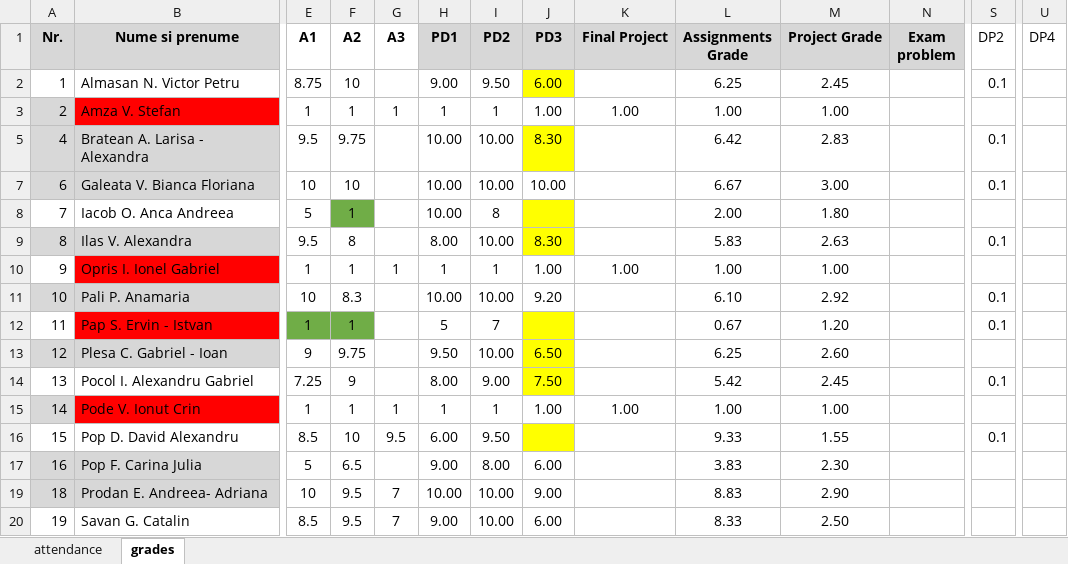
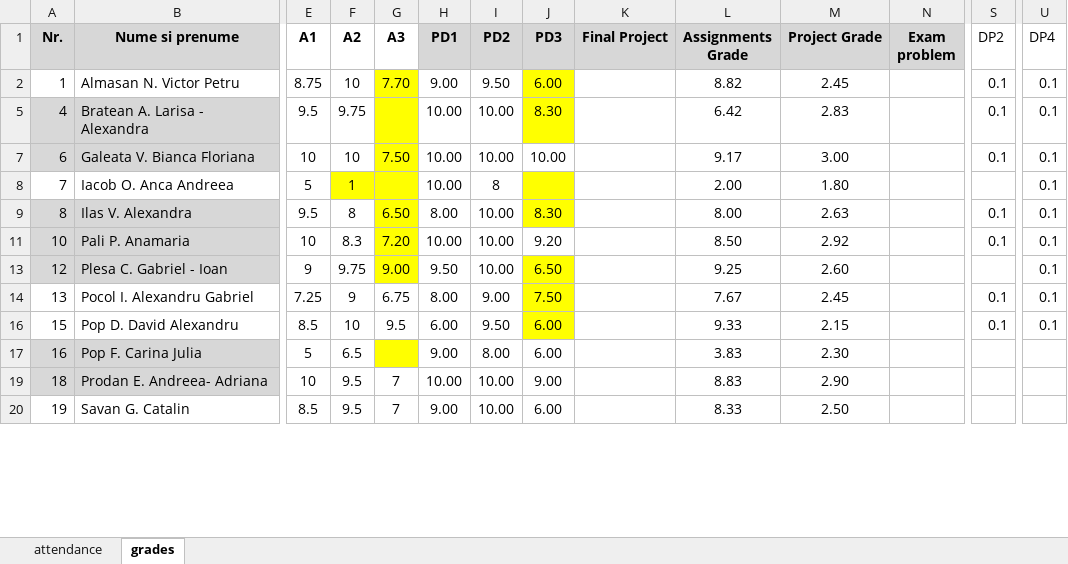
Before and after one commit to kittyrad/laborator1, an Excel workbook: src/resources/30235.xlsx, sheet grades, drawn as a sheet; only a part is shown, gaps mark what is left out; values as stored, in another font and other column widths than the file's, no borders; conditional formats and table styles not drawn; rows hold the shown columns only; the diff covers the shown part only; the diff names each change by its address in the sheet, - before the commit and + after, or states it on an @@ line.

Commit message:
Lab 12: added grades.

```diff
--- a/src/resources/30235.xlsx (sheet grades)
+++ b/src/resources/30235.xlsx (sheet grades)
-G2 (A3): (empty)
+G2 (A3): 7.70
-G2 fill: none
+G2 fill: #FFFF00
-L2 (Assignments Grade): 6.25
+L2 (Assignments Grade): 8.82
-U2 (DP4): (empty)
+U2 (DP4): 0.1
@@ row 3 hidden: 2 | Amza V. Stefan | 1 | 1 | 1 | 1 | 1 | 1.00 | 1.00 | 1.00 | 1.00 @@
-G5 fill: none
+G5 fill: #FFFF00
-U5 (DP4): (empty)
+U5 (DP4): 0.1
-G7 (A3): (empty)
+G7 (A3): 7.50
-G7:G9 fill: none
+G7:G9 fill: #FFFF00
-L7 (Assignments Grade): 6.67
+L7 (Assignments Grade): 9.17
-U7:U9 (DP4): (empty)
+U7:U9 (DP4): 0.1
-F8 fill: #70AD47
+F8 fill: #FFFF00
-G9 (A3): (empty)
+G9 (A3): 6.50
-L9 (Assignments Grade): 5.83
+L9 (Assignments Grade): 8.00
@@ row 10 hidden: 9 | Opris I. Ionel Gabriel | 1 | 1 | 1 | 1 | 1 | 1.00 | 1.00 | 1.00 | 1.00 @@
-G11 (A3): (empty)
+G11 (A3): 7.20
-G11 fill: none
+G11 fill: #FFFF00
-L11 (Assignments Grade): 6.10
+L11 (Assignments Grade): 8.50
-U11 (DP4): (empty)
+U11 (DP4): 0.1
-row 12: 11 | Pap S. Ervin - Istvan | 1 | 1 |  | 5 | 7 |  |  | 0.67 | 1.20 |  | 0.1
-G13 (A3): (empty)
+G13 (A3): 9.00
-G13 fill: none
+G13 fill: #FFFF00
-L13 (Assignments Grade): 6.25
+L13 (Assignments Grade): 9.25
-U13:U14 (DP4): (empty)
+U13:U14 (DP4): 0.1
-G14 (A3): (empty)
+G14 (A3): 6.75
-L14 (Assignments Grade): 5.42
+L14 (Assignments Grade): 7.67
@@ row 15 hidden: 14 | Pode V. Ionut Crin | 1 | 1 | 1 | 1 | 1 | 1.00 | 1.00 | 1.00 | 1.00 @@
-J16 (PD3): (empty)
+J16 (PD3): 6.00
-M16 (Project Grade): 1.55
+M16 (Project Grade): 2.15
-U16 (DP4): (empty)
+U16 (DP4): 0.1
-G17 fill: none
+G17 fill: #FFFF00
```
Also changed, not shown: 3 edited cells and cell formats elsewhere in this sheet, sheet attendance, hidden cells.
